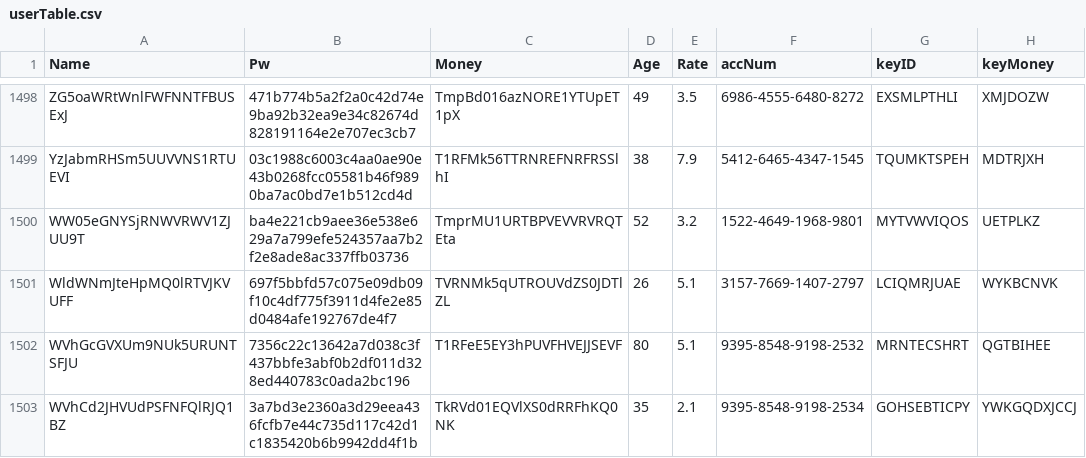
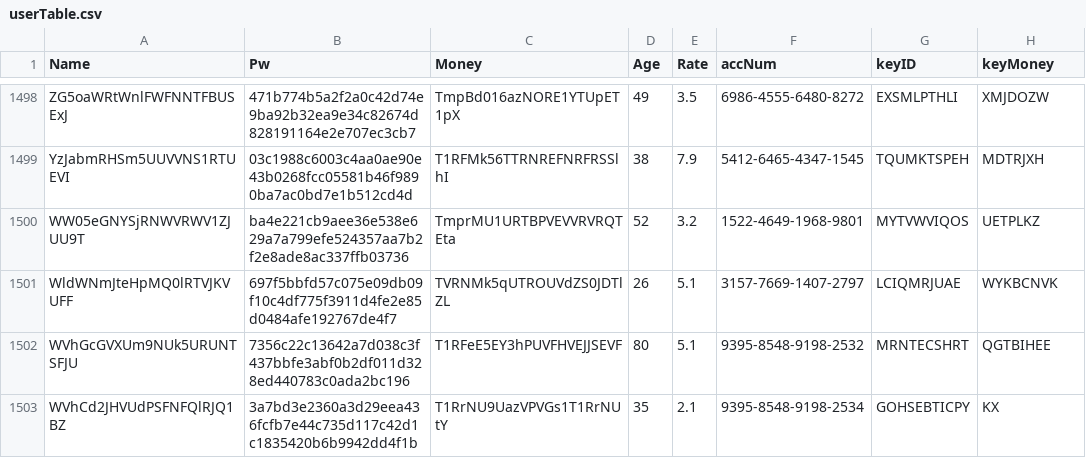
Before and after one commit to DKSH-Astronaut/Dankook_ATM, a CSV file: DB/userTable.csv, drawn as a sheet; only a part is shown, gaps mark what is left out.

```diff
--- a/DB/userTable.csv
+++ b/DB/userTable.csv
@@ -1502,2 +1502,2 @@ WldWNmJteHpMQ0lRTVJKVUFF,697f5bbfd57c075e09db09f10c4df775f3911d4fe2e85d0484afe19
 WVhGcGVXUm9NUk5URUNTSFJU,7356c22c13642a7d038c3f437bbfe3abf0b2df011d328ed440783c0ada2bc196,T1RFeE5EY3hPUVFHVEJJSEVF,80,5.1,9395-8548-9198-2532,MRNTECSHRT,QGTBIHEE
-WVhCd2JHVUdPSFNFQlRJQ1BZ,3a7bd3e2360a3d29eea436fcfb7e44c735d117c42d1c1835420b6b9942dd4f1b,TkRVd01EQVlXS0dRRFhKQ0NK,35,2.1,9395-8548-9198-2534,GOHSEBTICPY,YWKGQDXJCCJ
+WVhCd2JHVUdPSFNFQlRJQ1BZ,3a7bd3e2360a3d29eea436fcfb7e44c735d117c42d1c1835420b6b9942dd4f1b,T1RrNU9UazVPVGs1T1RrNUtY,35,2.1,9395-8548-9198-2534,GOHSEBTICPY,KX
```
Also changed, not shown: 3 other files.
